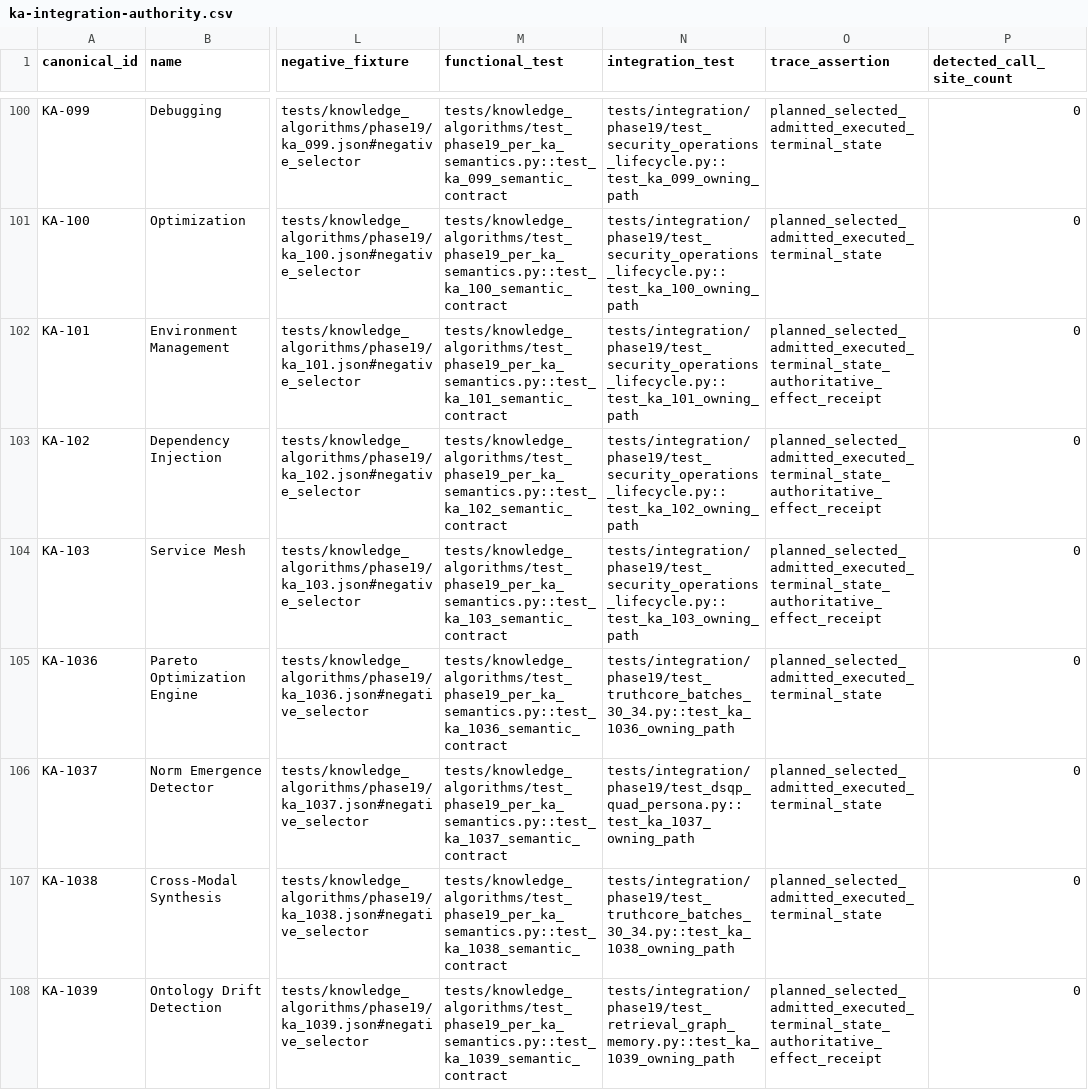
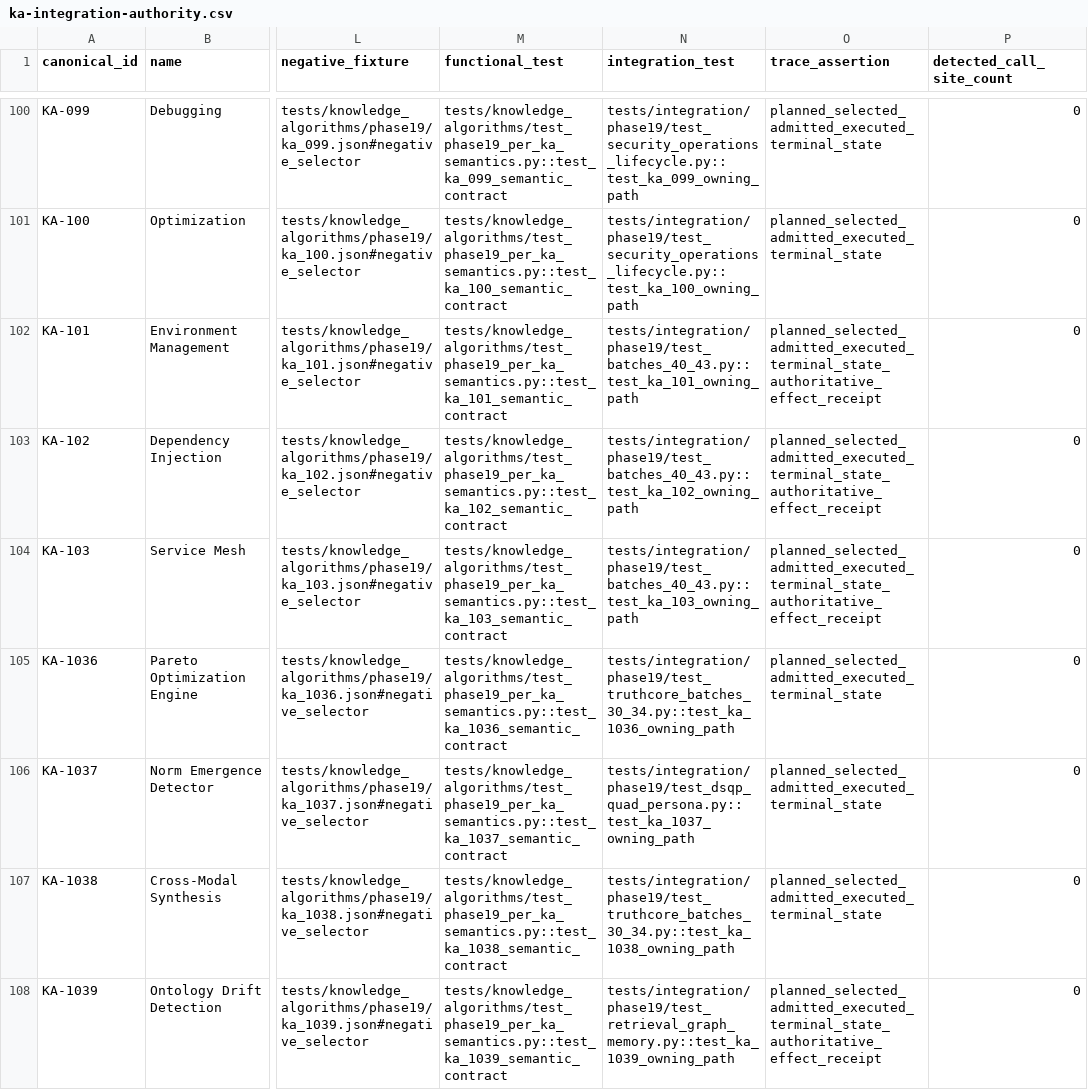
Before and after one commit to kherrera6219/DataLogicEngine, a CSV file: reports/production-readiness/2026/phase-19/ka-integration-authority.csv, drawn as a sheet; only a part is shown, gaps mark what is left out; the diff covers the shown part only; the diff names each change by its address in the sheet, - before the commit and + after, or states it on an @@ line.

```diff
--- a/reports/production-readiness/2026/phase-19/ka-integration-authority.csv
+++ b/reports/production-readiness/2026/phase-19/ka-integration-authority.csv
-N102 (integration_test): tests/integration/phase19/test_security_operations_lifecycle.py::test_ka_101_owning_path
+N102 (integration_test): tests/integration/phase19/test_batches_40_43.py::test_ka_101_owning_path
-N103 (integration_test): tests/integration/phase19/test_security_operations_lifecycle.py::test_ka_102_owning_path
+N103 (integration_test): tests/integration/phase19/test_batches_40_43.py::test_ka_102_owning_path
-N104 (integration_test): tests/integration/phase19/test_security_operations_lifecycle.py::test_ka_103_owning_path
+N104 (integration_test): tests/integration/phase19/test_batches_40_43.py::test_ka_103_owning_path
```
Also changed, not shown: 15 edited cells elsewhere in this file, docs/FILE_INVENTORY.csv, reports/production-readiness/2026/phase-19/ka-qualification-matrix.csv, 54 other files.
